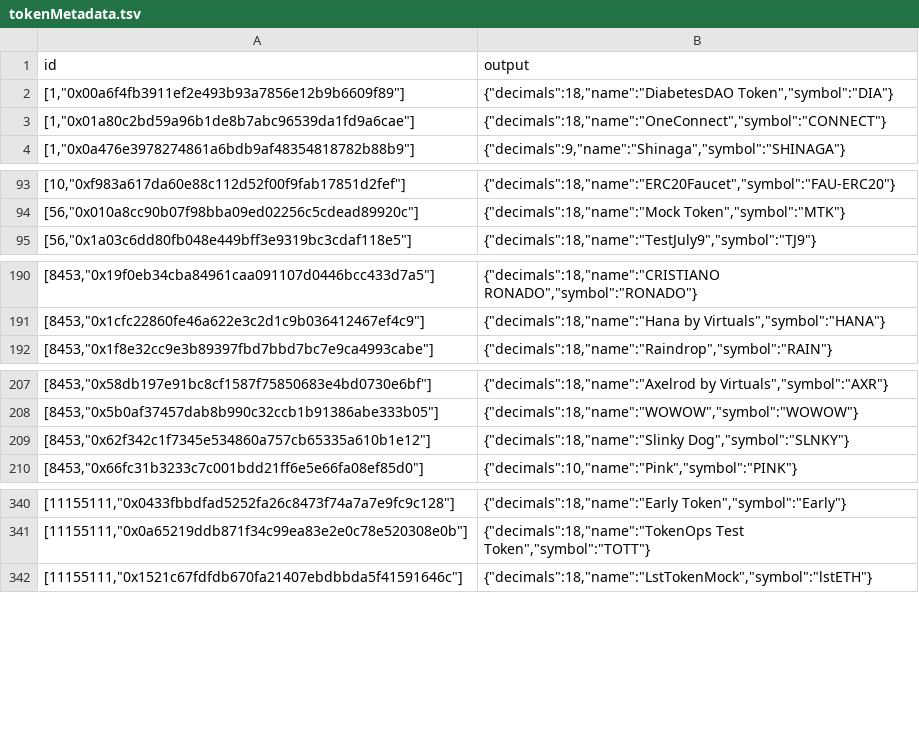
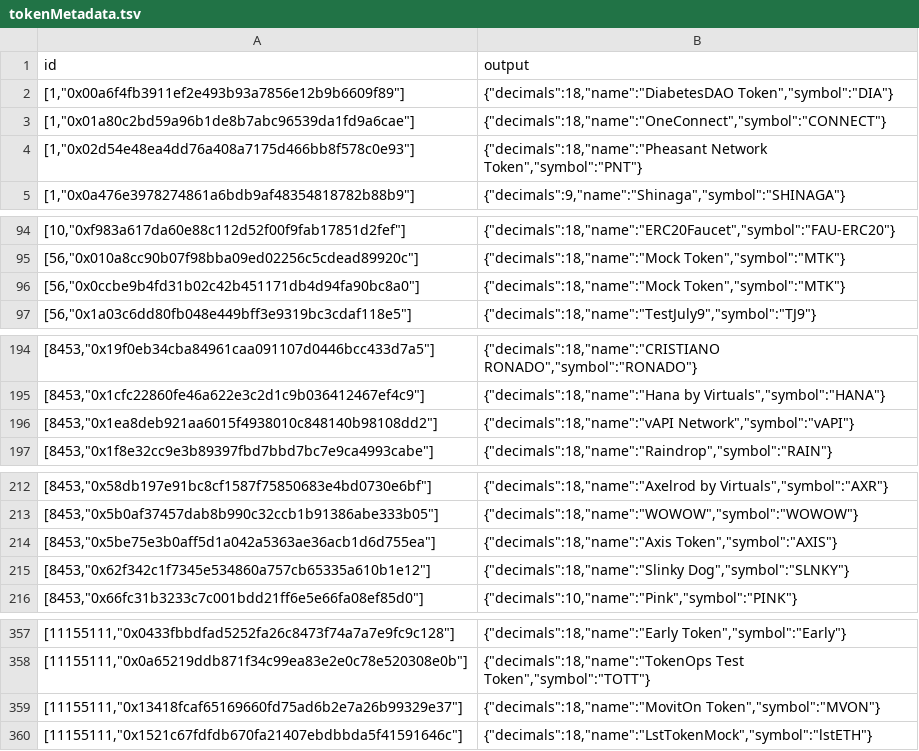
Before and after one commit to sablier-labs/indexers, a TSV file: envio/airdrops/.envio/cache/tokenMetadata.tsv, drawn as a sheet; only a part is shown, gaps mark what is left out; the diff covers the shown part only.

Commit message:
chore(envio): refresh token metadata caches
Add 403 token rows (25 airdrops, 378 streams) from `just envio::refresh-caches all`.

Agent-Session: claude/6bf2b663-c754-469d-a7b8-e98534042270

```diff
--- a/envio/airdrops/.envio/cache/tokenMetadata.tsv
+++ b/envio/airdrops/.envio/cache/tokenMetadata.tsv
@@ -3,2 +3,3 @@ id	output
 [1,"0x01a80c2bd59a96b1de8b7abc96539da1fd9a6cae"]	{"decimals":18,"name":"OneConnect","symbol":"CONNECT"}
+[1,"0x02d54e48ea4dd76a408a7175d466bb8f578c0e93"]	{"decimals":18,"name":"Pheasant Network Token","symbol":"PNT"}
 [1,"0x0a476e3978274861a6bdb9af48354818782b88b9"]	{"decimals":9,"name":"Shinaga","symbol":"SHINAGA"}
@@ -94,2 +95,3 @@ id	output
 [56,"0x010a8cc90b07f98bba09ed02256c5cdead89920c"]	{"decimals":18,"name":"Mock Token","symbol":"MTK"}
+[56,"0x0ccbe9b4fd31b02c42b451171db4d94fa90bc8a0"]	{"decimals":18,"name":"Mock Token","symbol":"MTK"}
 [56,"0x1a03c6dd80fb048e449bff3e9319bc3cdaf118e5"]	{"decimals":18,"name":"TestJuly9","symbol":"TJ9"}
@@ -191,2 +195,3 @@ id	output
 [8453,"0x1cfc22860fe46a622e3c2d1c9b036412467ef4c9"]	{"decimals":18,"name":"Hana by Virtuals","symbol":"HANA"}
+[8453,"0x1ea8deb921aa6015f4938010c848140b98108dd2"]	{"decimals":18,"name":"vAPI Network","symbol":"vAPI"}
 [8453,"0x1f8e32cc9e3b89397fbd7bbd7bc7e9ca4993cabe"]	{"decimals":18,"name":"Raindrop","symbol":"RAIN"}
@@ -208,2 +213,3 @@ id	output
 [8453,"0x5b0af37457dab8b990c32ccb1b91386abe333b05"]	{"decimals":18,"name":"WOWOW","symbol":"WOWOW"}
+[8453,"0x5be75e3b0aff5d1a042a5363ae36acb1d6d755ea"]	{"decimals":18,"name":"Axis Token","symbol":"AXIS"}
 [8453,"0x62f342c1f7345e534860a757cb65335a610b1e12"]	{"decimals":18,"name":"Slinky Dog","symbol":"SLNKY"}
@@ -341,2 +358,3 @@ id	output
 [11155111,"0x0a65219ddb871f34c99ea83e2e0c78e520308e0b"]	{"decimals":18,"name":"TokenOps Test Token","symbol":"TOTT"}
+[11155111,"0x13418fcaf65169660fd75ad6b2e7a26b99329e37"]	{"decimals":18,"name":"MovitOn Token","symbol":"MVON"}
 [11155111,"0x1521c67fdfdb670fa21407ebdbbda5f41591646c"]	{"decimals":18,"name":"LstTokenMock","symbol":"lstETH"}
```
Also changed, not shown: 20 added rows elsewhere in this file, 1 other file.
